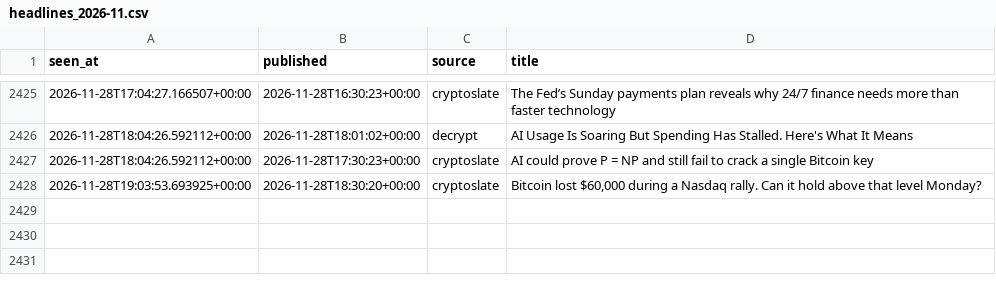
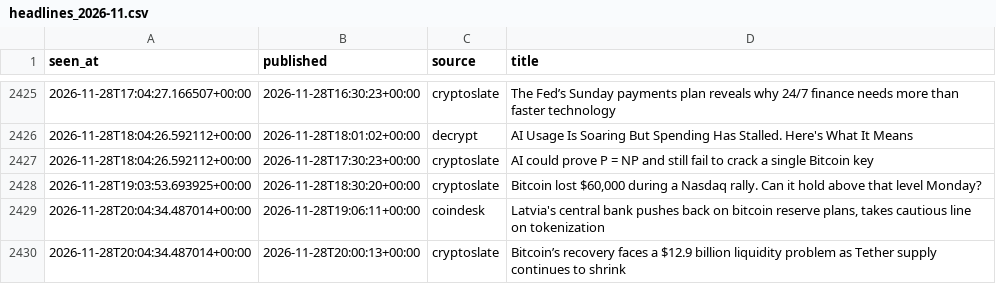
Before and after one commit to moremurariu/Project-Space-Eagle, a CSV file: paper_trading/state/news/headlines_2026-11.csv, drawn as a sheet; only a part is shown, gaps mark what is left out.

```diff
--- a/paper_trading/state/news/headlines_2026-11.csv
+++ b/paper_trading/state/news/headlines_2026-11.csv
@@ -2428 +2428,3 @@ seen_at,published,source,title
 2026-11-28T19:03:53.693925+00:00,2026-11-28T18:30:20+00:00,cryptoslate,"Bitcoin lost $60,000 during a Nasdaq rally. Can it hold above that level Monday?"
+2026-11-28T20:04:34.487014+00:00,2026-11-28T19:06:11+00:00,coindesk,"Latvia's central bank pushes back on bitcoin reserve plans, takes cautious line on tokenization"
+2026-11-28T20:04:34.487014+00:00,2026-11-28T20:00:13+00:00,cryptoslate,Bitcoin’s recovery faces a $12.9 billion liquidity problem as Tether supply continues to shrink
```
Also changed, not shown: paper_trading/state/equity.csv, paper_trading/state/options/skew_2026-11.csv, 12 other files.
